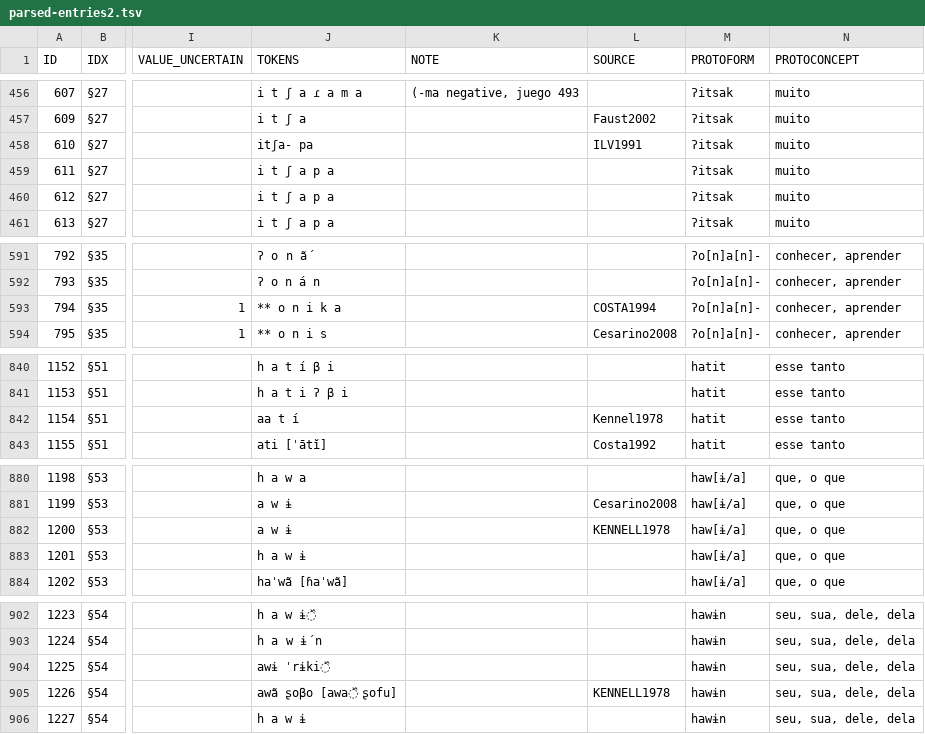
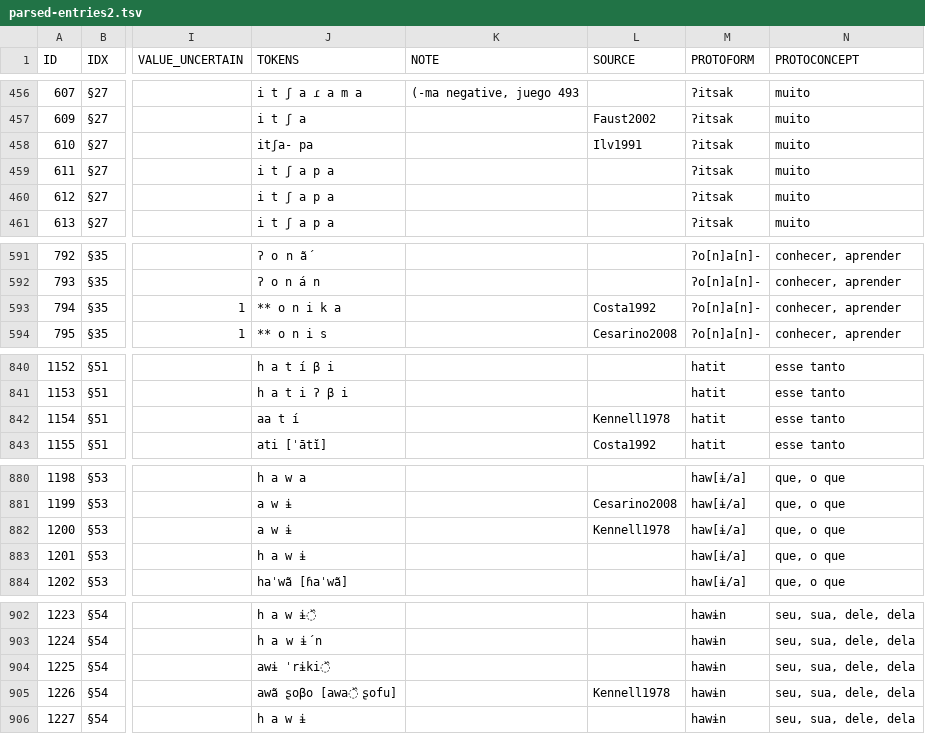
Before and after one commit to pano-takanan-history/oliveiraprotopanoan, a TSV file: raw/parsed-entries2.tsv, drawn as a sheet; only a part is shown, gaps mark what is left out; the diff covers the shown part only; the diff names each change by its address in the sheet, - before the commit and + after, or states it on an @@ line.

```diff
--- a/raw/parsed-entries2.tsv
+++ b/raw/parsed-entries2.tsv
-L458 (SOURCE): ILV1991
+L458 (SOURCE): Ilv1991
-L593 (SOURCE): COSTA1994
+L593 (SOURCE): Costa1992
-L842 (SOURCE): Kennel1978
+L842 (SOURCE): Kennell1978
-L882 (SOURCE): KENNELL1978
+L882 (SOURCE): Kennell1978
-L905 (SOURCE): KENNELL1978
+L905 (SOURCE): Kennell1978
```
Also changed, not shown: 13 edited cells elsewhere in this file, raw/parse/source_replacements.tsv, 8 other files.
